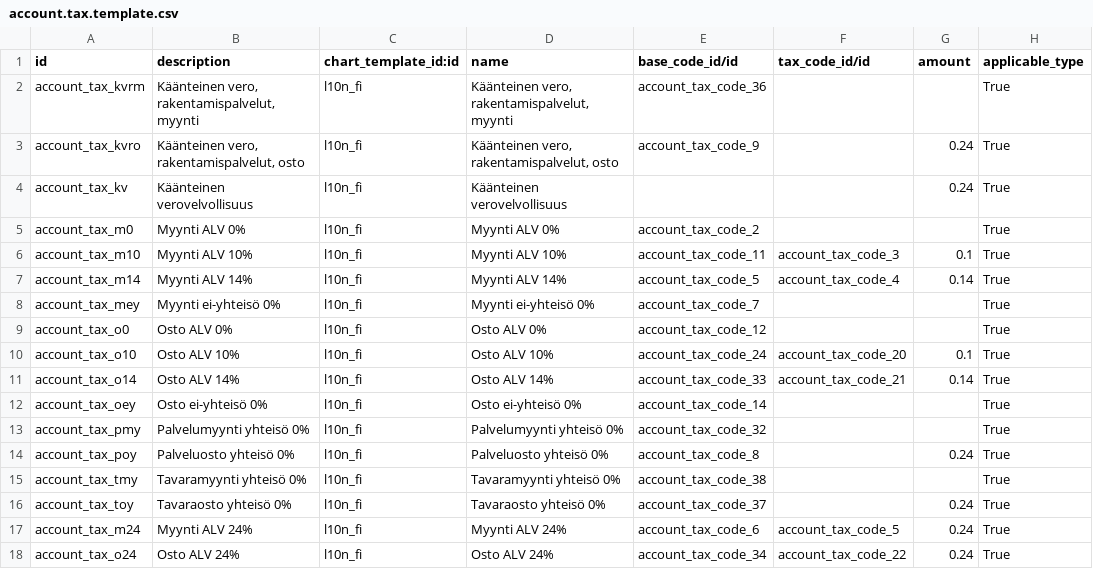
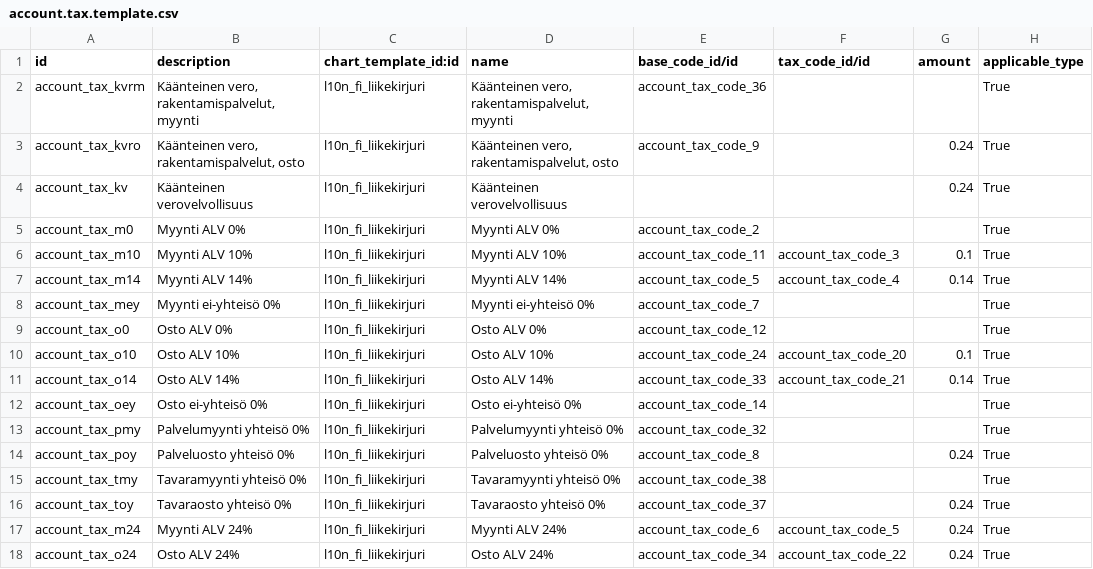
Before and after one commit to OCA/l10n-finland, a CSV file: l10n_fi_liikekirjuri/data/account.tax.template.csv, drawn as a sheet; only a part is shown; the diff names each change by its address in the sheet, - before the commit and + after, or states it on an @@ line.

```diff
--- a/l10n_fi_liikekirjuri/data/account.tax.template.csv
+++ b/l10n_fi_liikekirjuri/data/account.tax.template.csv
-C2:C18 (chart_template_id:id): l10n_fi
+C2:C18 (chart_template_id:id): l10n_fi_liikekirjuri
```
Also changed, not shown: 1 other file.
